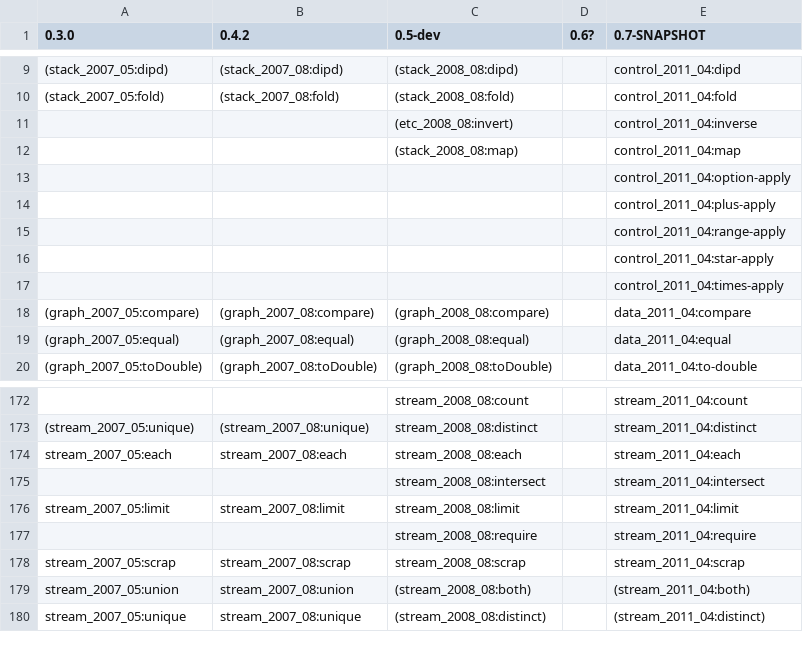
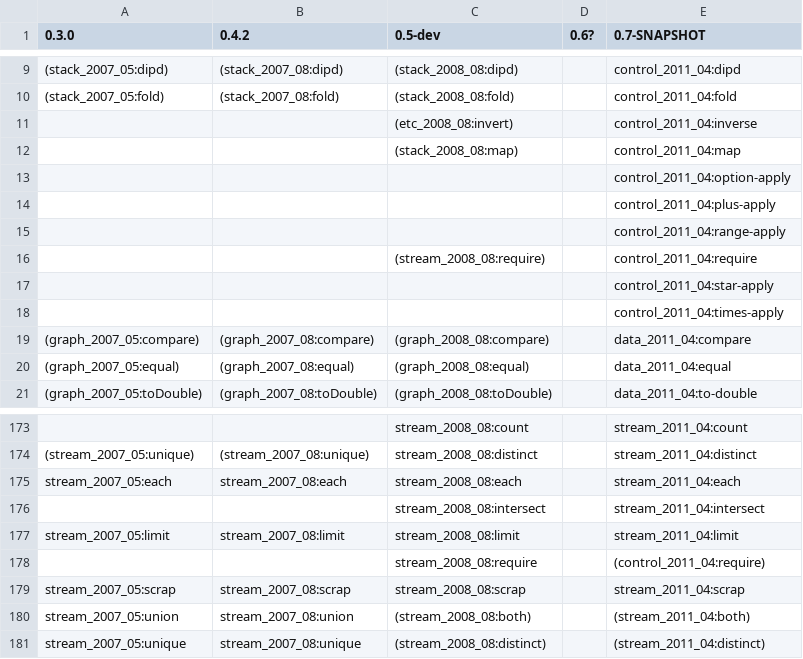
Before and after one commit to joshsh/ripple, a CSV file: doc/primitives_by_release.csv, drawn as a sheet; only a part is shown, gaps mark what is left out.

Commit message:
Moved stream:require and the looping/branching primitives in logic: into the new control: library.

```diff
--- a/doc/primitives_by_release.csv
+++ b/doc/primitives_by_release.csv
@@ -15,2 +15,3 @@
 ,,,,control_2011_04:range-apply
+,,(stream_2008_08:require),,control_2011_04:require
 ,,,,control_2011_04:star-apply
@@ -176,3 +177,3 @@ stream_2007_05:each,stream_2007_08:each,stream_2008_08:each,,stream_2011_04:each
 stream_2007_05:limit,stream_2007_08:limit,stream_2008_08:limit,,stream_2011_04:limit
-,,stream_2008_08:require,,stream_2011_04:require
+,,stream_2008_08:require,,(control_2011_04:require)
 stream_2007_05:scrap,stream_2007_08:scrap,stream_2008_08:scrap,,stream_2011_04:scrap
```
Also changed, not shown: 37 other files.
